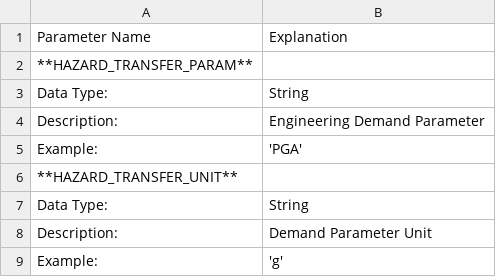
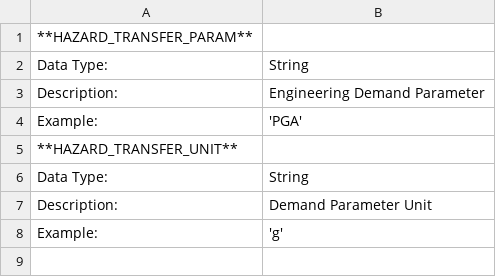
Before and after one commit to GeoscienceAustralia/sira, a CSV file: docs/source/_static/files/scenario_config_parameters.csv, drawn as a sheet; the diff names each change by its address in the sheet, - before the commit and + after, or states it on an @@ line.

```diff
--- a/docs/source/_static/files/scenario_config_parameters.csv
+++ b/docs/source/_static/files/scenario_config_parameters.csv
-row 1: Parameter Name | Explanation
```
Also changed, not shown: 2 other files.
